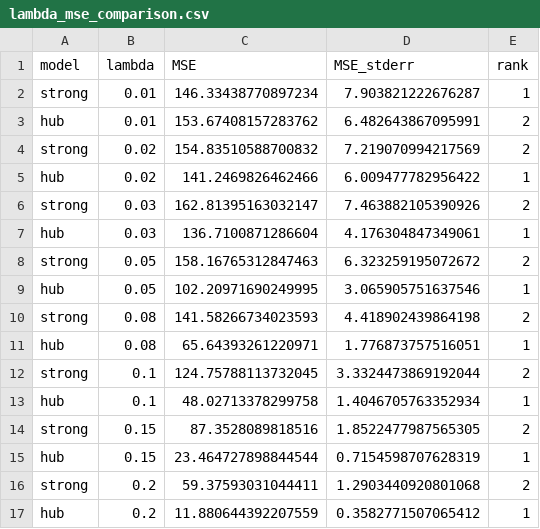
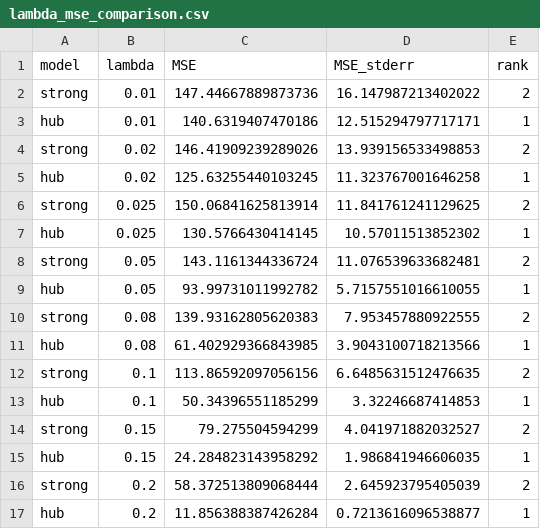
Before and after one commit to thanhbach0904/MathematicalModelling20252-Epidemics, a CSV file: results/lambda_sweep/lambda_mse_comparison.csv, drawn as a sheet.

```diff
--- a/results/lambda_sweep/lambda_mse_comparison.csv
+++ b/results/lambda_sweep/lambda_mse_comparison.csv
@@ -1,17 +1,17 @@
 model,lambda,MSE,MSE_stderr,rank
-strong,0.01,146.33438770897234,7.903821222676287,1
-hub,0.01,153.67408157283762,6.482643867095991,2
-strong,0.02,154.83510588700832,7.219070994217569,2
-hub,0.02,141.2469826462466,6.009477782956422,1
-strong,0.03,162.81395163032147,7.463882105390926,2
-hub,0.03,136.7100871286604,4.176304847349061,1
-strong,0.05,158.16765312847463,6.323259195072672,2
-hub,0.05,102.20971690249995,3.065905751637546,1
-strong,0.08,141.58266734023593,4.418902439864198,2
-hub,0.08,65.64393261220971,1.776873757516051,1
-strong,0.1,124.75788113732045,3.3324473869192044,2
-hub,0.1,48.02713378299758,1.4046705763352934,1
-strong,0.15,87.3528089818516,1.8522477987565305,2
-hub,0.15,23.464727898844544,0.7154598707628319,1
-strong,0.2,59.37593031044411,1.2903440920801068,2
-hub,0.2,11.880644392207559,0.3582771507065412,1
+strong,0.01,147.44667889873736,16.147987213402022,2
+hub,0.01,140.6319407470186,12.515294797717171,1
+strong,0.02,146.41909239289026,13.939156533498853,2
+hub,0.02,125.63255440103245,11.323767001646258,1
+strong,0.025,150.06841625813914,11.841761241129625,2
+hub,0.025,130.5766430414145,10.57011513852302,1
+strong,0.05,143.1161344336724,11.076539633682481,2
+hub,0.05,93.99731011992782,5.7157551016610055,1
+strong,0.08,139.93162805620383,7.953457880922555,2
+hub,0.08,61.402929366843985,3.9043100718213566,1
+strong,0.1,113.86592097056156,6.6485631512476635,2
+hub,0.1,50.34396551185299,3.32246687414853,1
+strong,0.15,79.275504594299,4.041971882032527,2
+hub,0.15,24.284823143958292,1.986841946606035,1
+strong,0.2,58.372513809068444,2.645923795405039,2
+hub,0.2,11.856388387426284,0.7213616096538877,1
```
Also changed, not shown: results/alpha_sweep/alpha_sweep_raw.csv, results/lambda_sweep/small_lambda_sweep.csv, 8 other files.
